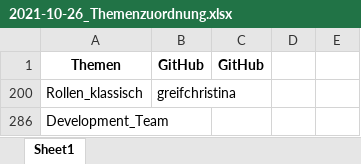
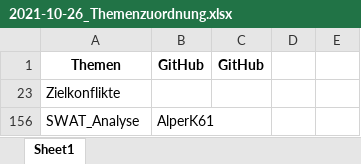
Before and after one commit to ManagingProjectsSuccessfully/ManagingProjectsSuccessfully.github.io, an Excel workbook: Verwaltung/2021-10-26_Themenzuordnung.xlsx, sheet Sheet1, drawn as a sheet; values as stored, in another font and other column widths than the file's, no borders; removed rows and columns are numbered as before the commit, all else as after; the diff names each change by its address in the sheet, - before the commit and + after, or states it on an @@ line.

Commit message:
Update AlperK61

```diff
--- a/Verwaltung/2021-10-26_Themenzuordnung.xlsx (sheet Sheet1)
+++ b/Verwaltung/2021-10-26_Themenzuordnung.xlsx (sheet Sheet1)
@@ row 200 hidden: Rollen_klassisch | greifchristina @@
-A23: Development_Team
+A23: Zielkonflikte
@@ row 156 unhidden: SWAT_Analyse | AlperK61 @@
```
Also changed, not shown: hidden cells.
